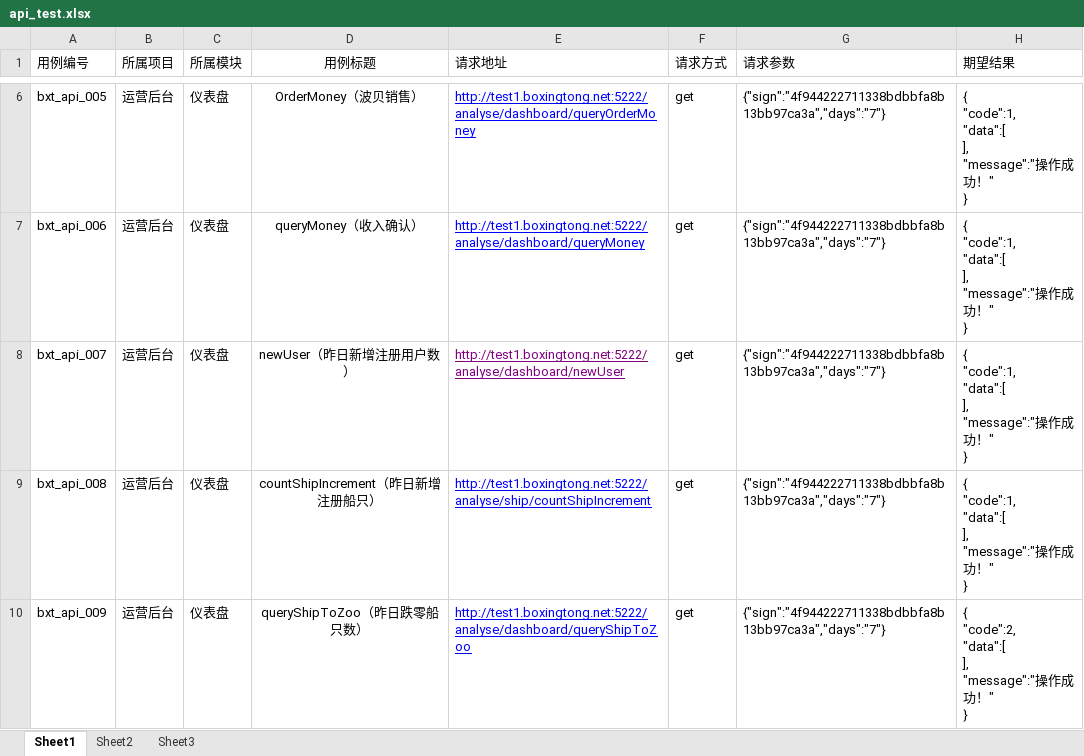
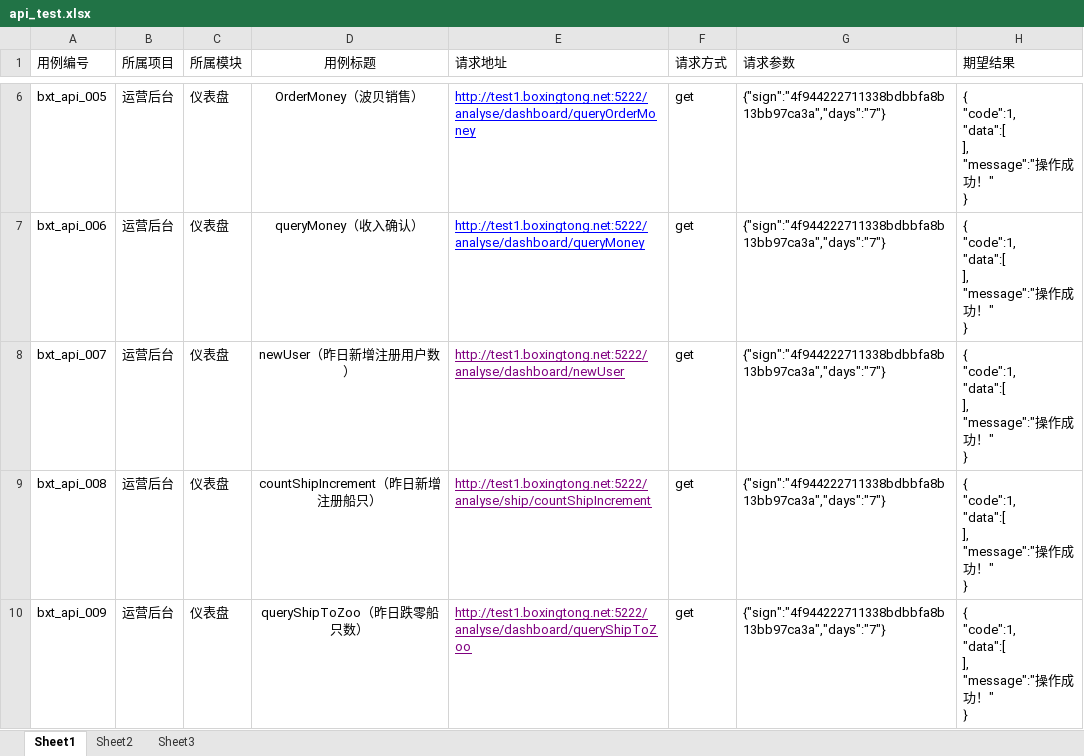
Before and after one commit to tomejierry/ApiTest, an Excel workbook: Data/api_test.xlsx, sheet Sheet1, drawn as a sheet; only a part is shown, gaps mark what is left out; values as stored, in another font and other column widths than the file's, no borders; ↵ is a line break in a cell; the diff names each change by its address in the sheet, - before the commit and + after, or states it on an @@ line.

```diff
--- a/Data/api_test.xlsx (sheet Sheet1)
+++ b/Data/api_test.xlsx (sheet Sheet1)
-E9:E10 text colour: #0000FF
+E9:E10 text colour: #800080
-H10 (期望结果): { ↵ "code":2, ↵ "data":[ ↵ ], ↵ "message":"操作成功！" ↵ }
+H10 (期望结果): { ↵ "code":1, ↵ "data":[ ↵ ], ↵ "message":"操作成功！" ↵ }
```
Also changed, not shown: 33 other files.
